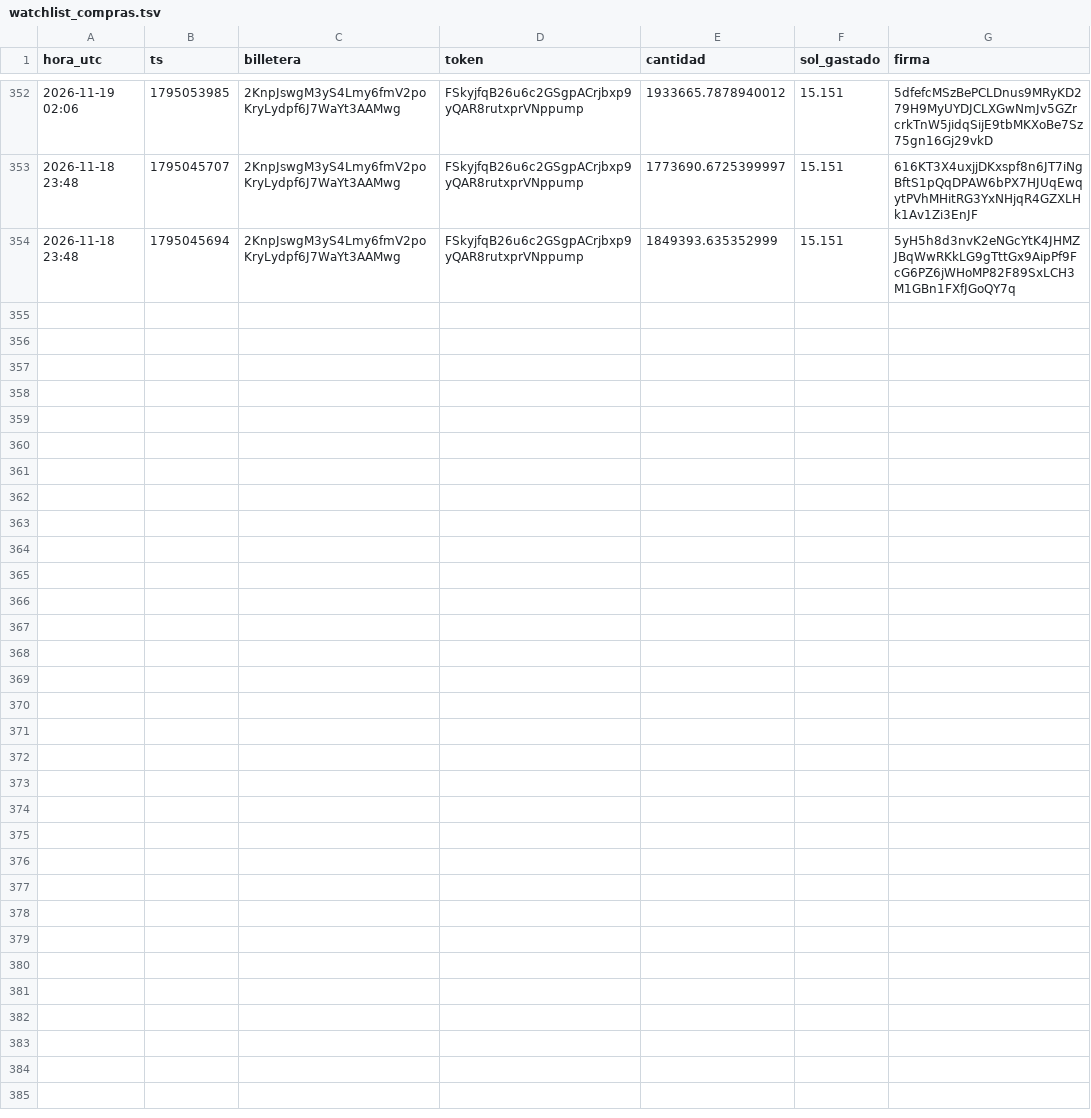
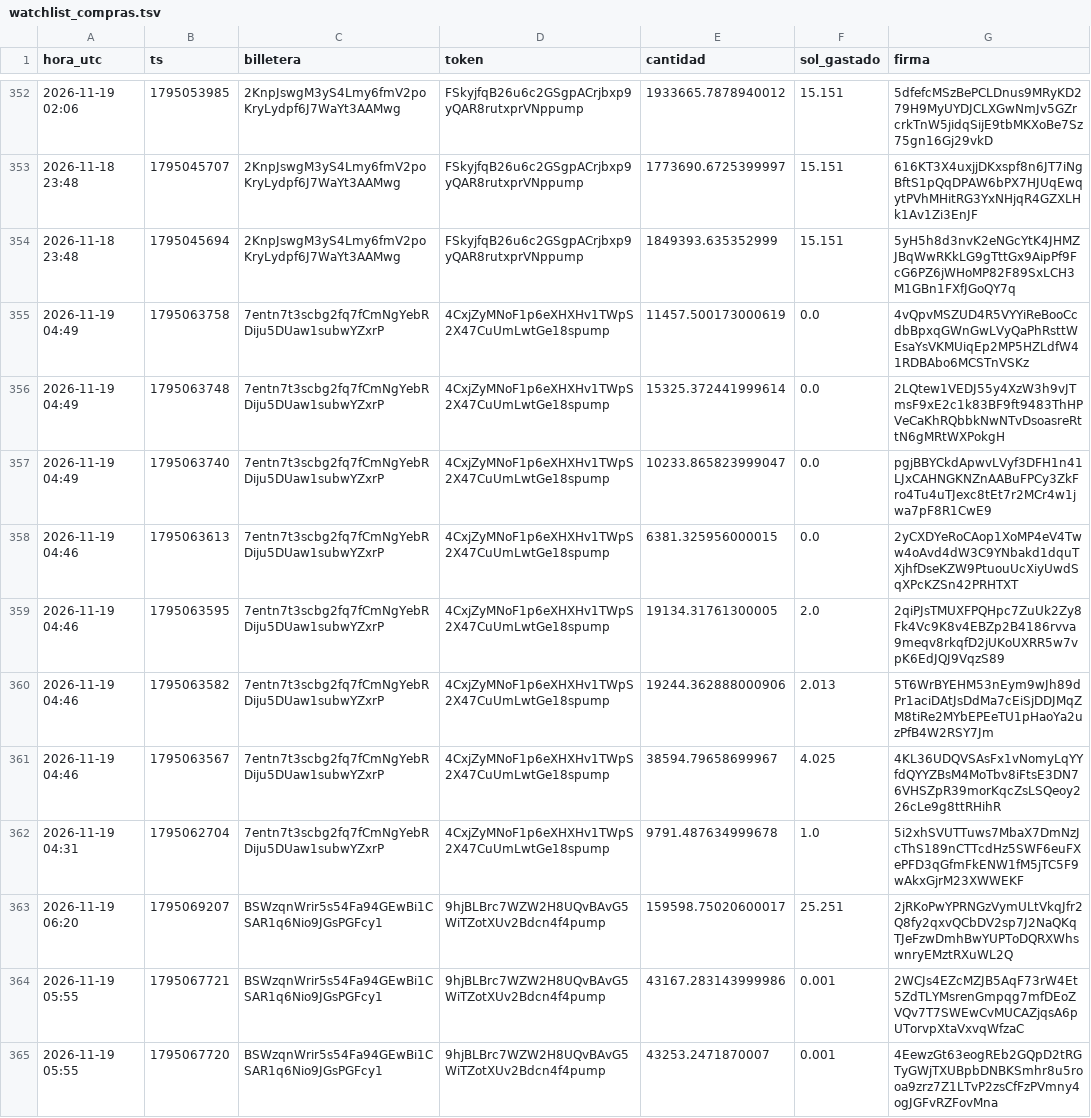
Before and after one commit to fjmunoznieves/desk-memecoins, a TSV file: datos/watchlist_compras.tsv, drawn as a sheet; only a part is shown, gaps mark what is left out; the diff covers the shown part only; the diff names each change by its address in the sheet, - before the commit and + after, or states it on an @@ line.

```diff
--- a/datos/watchlist_compras.tsv
+++ b/datos/watchlist_compras.tsv
+row 355: 2026-11-19 04:49 | 1795063758 | 7entn7t3scbg2fq7fCmNgYebRDiju5DUaw1subwYZxrP | 4CxjZyMNoF1p6eXHXHv1TWpS2X47CuUmLwtGe18spump | 11457.500173000619 | 0.0 | 4vQpvMSZUD4R5VYYiReBooCcdbBpxqGWnGwLVyQaPhRsttWEsaYsVKMUiqEp2MP5HZLdfW41RDBAbo6MCSTnVSKz
+row 356: 2026-11-19 04:49 | 1795063748 | 7entn7t3scbg2fq7fCmNgYebRDiju5DUaw1subwYZxrP | 4CxjZyMNoF1p6eXHXHv1TWpS2X47CuUmLwtGe18spump | 15325.372441999614 | 0.0 | 2LQtew1VEDJ55y4XzW3h9vJTmsF9xE2c1k83BF9ft9483ThHPVeCaKhRQbbkNwNTvDsoasreRttN6gMRtWXPokgH
+row 357: 2026-11-19 04:49 | 1795063740 | 7entn7t3scbg2fq7fCmNgYebRDiju5DUaw1subwYZxrP | 4CxjZyMNoF1p6eXHXHv1TWpS2X47CuUmLwtGe18spump | 10233.865823999047 | 0.0 | pgjBBYCkdApwvLVyf3DFH1n41LJxCAHNGKNZnAABuFPCy3ZkFro4Tu4uTJexc8tEt7r2MCr4w1jwa7pF8R1CwE9
+row 358: 2026-11-19 04:46 | 1795063613 | 7entn7t3scbg2fq7fCmNgYebRDiju5DUaw1subwYZxrP | 4CxjZyMNoF1p6eXHXHv1TWpS2X47CuUmLwtGe18spump | 6381.325956000015 | 0.0 | 2yCXDYeRoCAop1XoMP4eV4Tww4oAvd4dW3C9YNbakd1dquTXjhfDseKZW9PtuouUcXiyUwdSqXPcKZSn42PRHTXT
+row 359: 2026-11-19 04:46 | 1795063595 | 7entn7t3scbg2fq7fCmNgYebRDiju5DUaw1subwYZxrP | 4CxjZyMNoF1p6eXHXHv1TWpS2X47CuUmLwtGe18spump | 19134.31761300005 | 2.0 | 2qiPJsTMUXFPQHpc7ZuUk2Zy8Fk4Vc9K8v4EBZp2B4186rvva9meqv8rkqfD2jUKoUXRR5w7vpK6EdJQJ9VqzS89
+row 360: 2026-11-19 04:46 | 1795063582 | 7entn7t3scbg2fq7fCmNgYebRDiju5DUaw1subwYZxrP | 4CxjZyMNoF1p6eXHXHv1TWpS2X47CuUmLwtGe18spump | 19244.362888000906 | 2.013 | 5T6WrBYEHM53nEym9wJh89dPr1aciDAtJsDdMa7cEiSjDDJMqZM8tiRe2MYbEPEeTU1pHaoYa2uzPfB4W2RSY7Jm
+row 361: 2026-11-19 04:46 | 1795063567 | 7entn7t3scbg2fq7fCmNgYebRDiju5DUaw1subwYZxrP | 4CxjZyMNoF1p6eXHXHv1TWpS2X47CuUmLwtGe18spump | 38594.79658699967 | 4.025 | 4KL36UDQVSAsFx1vNomyLqYYfdQYYZBsM4MoTbv8iFtsE3DN76VHSZpR39morKqcZsLSQeoy226cLe9g8ttRHihR
+row 362: 2026-11-19 04:31 | 1795062704 | 7entn7t3scbg2fq7fCmNgYebRDiju5DUaw1subwYZxrP | 4CxjZyMNoF1p6eXHXHv1TWpS2X47CuUmLwtGe18spump | 9791.487634999678 | 1.0 | 5i2xhSVUTTuws7MbaX7DmNzJcThS189nCTTcdHz5SWF6euFXePFD3qGfmFkENW1fM5jTC5F9wAkxGjrM23XWWEKF
+row 363: 2026-11-19 06:20 | 1795069207 | BSWzqnWrir5s54Fa94GEwBi1CSAR1q6Nio9JGsPGFcy1 | 9hjBLBrc7WZW2H8UQvBAvG5WiTZotXUv2Bdcn4f4pump | 159598.75020600017 | 25.251 | 2jRKoPwYPRNGzVymULtVkqJfr2Q8fy2qxvQCbDV2sp7J2NaQKqTJeFzwDmhBwYUPToDQRXWhswnryEMztRXuWL2Q
+row 364: 2026-11-19 05:55 | 1795067721 | BSWzqnWrir5s54Fa94GEwBi1CSAR1q6Nio9JGsPGFcy1 | 9hjBLBrc7WZW2H8UQvBAvG5WiTZotXUv2Bdcn4f4pump | 43167.283143999986 | 0.001 | 2WCJs4EZcMZJB5AqF73rW4Et5ZdTLYMsrenGmpqg7mfDEoZVQv7T7SWEwCvMUCAZjqsA6pUTorvpXtaVxvqWfzaC
+row 365: 2026-11-19 05:55 | 1795067720 | BSWzqnWrir5s54Fa94GEwBi1CSAR1q6Nio9JGsPGFcy1 | 9hjBLBrc7WZW2H8UQvBAvG5WiTZotXUv2Bdcn4f4pump | 43253.2471870007 | 0.001 | 4EewzGt63eogREb2GQpD2tRGTyGWjTXUBpbDNBKSmhr8u5rooa9zrz7Z1LTvP2zsCfFzPVmny4ogJGFvRZFovMna
```
Also changed, not shown: 11 added rows elsewhere in this file, datos/bundles_eventos.tsv, datos/h28_sombra.tsv, 15 other files.
